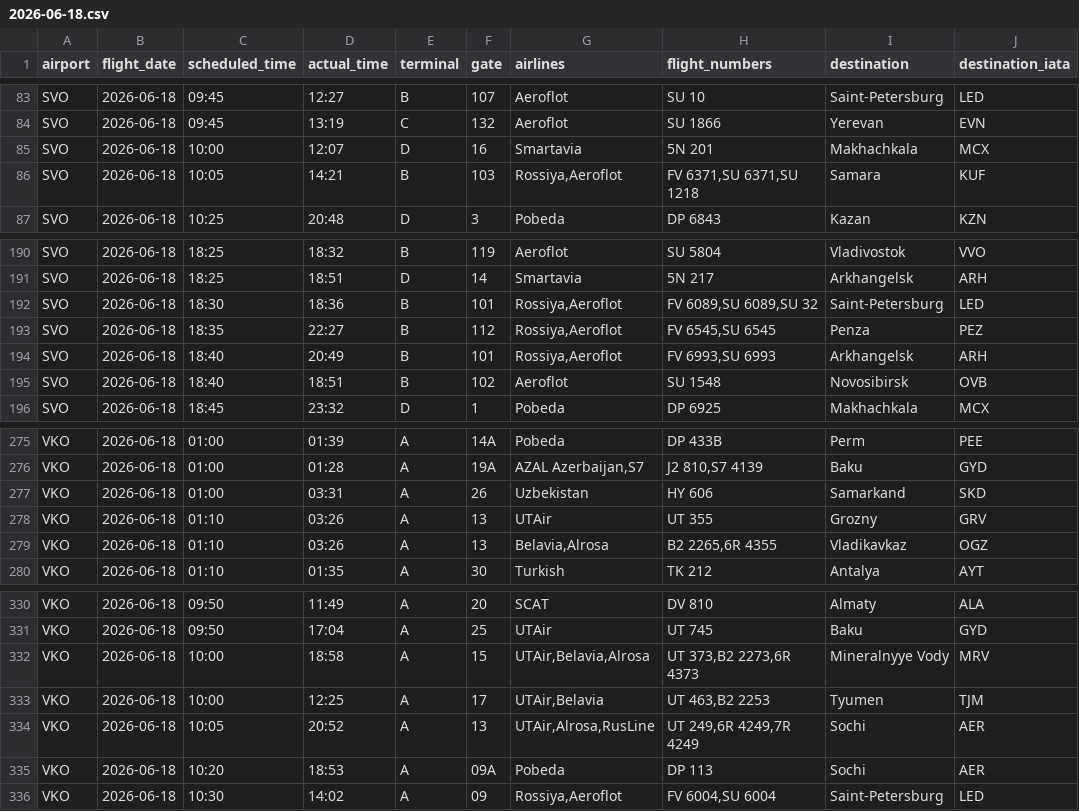
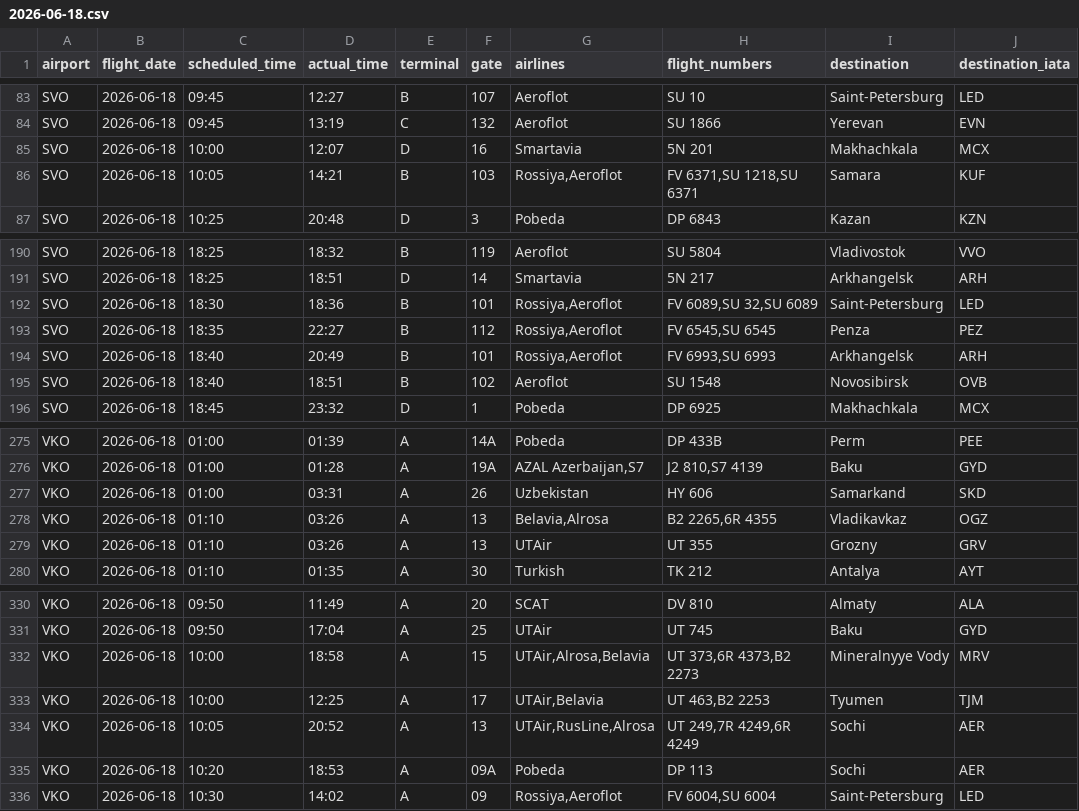
Before and after one commit to vitdmit/moscow-airports-botCLaude, a CSV file: data/daily/2026-06-18.csv, drawn as a sheet; only a part is shown, gaps mark what is left out.

```diff
--- a/data/daily/2026-06-18.csv
+++ b/data/daily/2026-06-18.csv
@@ -85,3 +85,3 @@ SVO,2026-06-18,09:45,13:19,C,132,Aeroflot,SU 1866,Yerevan,EVN
 SVO,2026-06-18,10:00,12:07,D,16,Smartavia,5N 201,Makhachkala,MCX
-SVO,2026-06-18,10:05,14:21,B,103,"Rossiya,Aeroflot","FV 6371,SU 6371,SU 1218",Samara,KUF
+SVO,2026-06-18,10:05,14:21,B,103,"Rossiya,Aeroflot","FV 6371,SU 1218,SU 6371",Samara,KUF
 SVO,2026-06-18,10:25,20:48,D,3,Pobeda,DP 6843,Kazan,KZN
@@ -191,3 +191,3 @@ SVO,2026-06-18,18:25,18:32,B,119,Aeroflot,SU 5804,Vladivostok,VVO
 SVO,2026-06-18,18:25,18:51,D,14,Smartavia,5N 217,Arkhangelsk,ARH
-SVO,2026-06-18,18:30,18:36,B,101,"Rossiya,Aeroflot","FV 6089,SU 6089,SU 32",Saint-Petersburg,LED
+SVO,2026-06-18,18:30,18:36,B,101,"Rossiya,Aeroflot","FV 6089,SU 32,SU 6089",Saint-Petersburg,LED
 SVO,2026-06-18,18:35,22:27,B,112,"Rossiya,Aeroflot","FV 6545,SU 6545",Penza,PEZ
@@ -277,4 +277,4 @@ VKO,2026-06-18,01:00,01:28,A,19A,"AZAL Azerbaijan,S7","J2 810,S7 4139",Baku,GYD
 VKO,2026-06-18,01:00,03:31,A,26,Uzbekistan,HY 606,Samarkand,SKD
+VKO,2026-06-18,01:10,03:26,A,13,"Belavia,Alrosa","B2 2265,6R 4355",Vladikavkaz,OGZ
 VKO,2026-06-18,01:10,03:26,A,13,UTAir,UT 355,Grozny,GRV
-VKO,2026-06-18,01:10,03:26,A,13,"Belavia,Alrosa","B2 2265,6R 4355",Vladikavkaz,OGZ
 VKO,2026-06-18,01:10,01:35,A,30,Turkish,TK 212,Antalya,AYT
@@ -331,5 +331,5 @@ VKO,2026-06-18,09:50,11:49,A,20,SCAT,DV 810,Almaty,ALA
 VKO,2026-06-18,09:50,17:04,A,25,UTAir,UT 745,Baku,GYD
-VKO,2026-06-18,10:00,18:58,A,15,"UTAir,Belavia,Alrosa","UT 373,B2 2273,6R 4373",Mineralnyye Vody,MRV
+VKO,2026-06-18,10:00,18:58,A,15,"UTAir,Alrosa,Belavia","UT 373,6R 4373,B2 2273",Mineralnyye Vody,MRV
 VKO,2026-06-18,10:00,12:25,A,17,"UTAir,Belavia","UT 463,B2 2253",Tyumen,TJM
-VKO,2026-06-18,10:05,20:52,A,13,"UTAir,Alrosa,RusLine","UT 249,6R 4249,7R 4249",Sochi,AER
+VKO,2026-06-18,10:05,20:52,A,13,"UTAir,RusLine,Alrosa","UT 249,7R 4249,6R 4249",Sochi,AER
 VKO,2026-06-18,10:20,18:53,A,09A,Pobeda,DP 113,Sochi,AER
```
Also changed, not shown: data/daily/2026-06-02.csv, data/daily/2026-06-20.csv, 1 other file.
